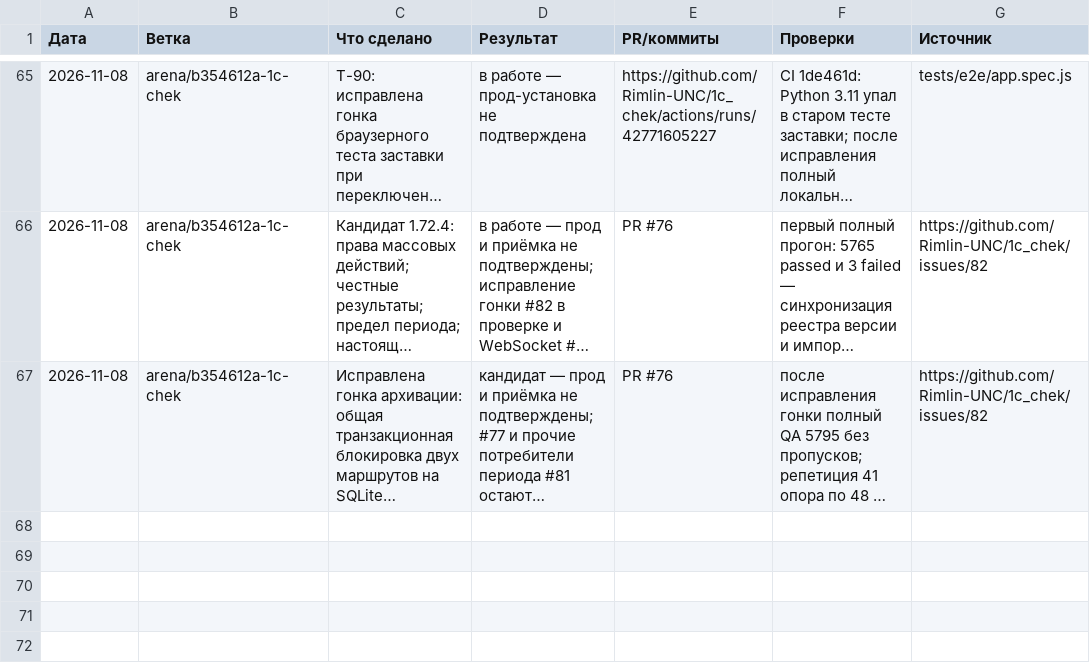
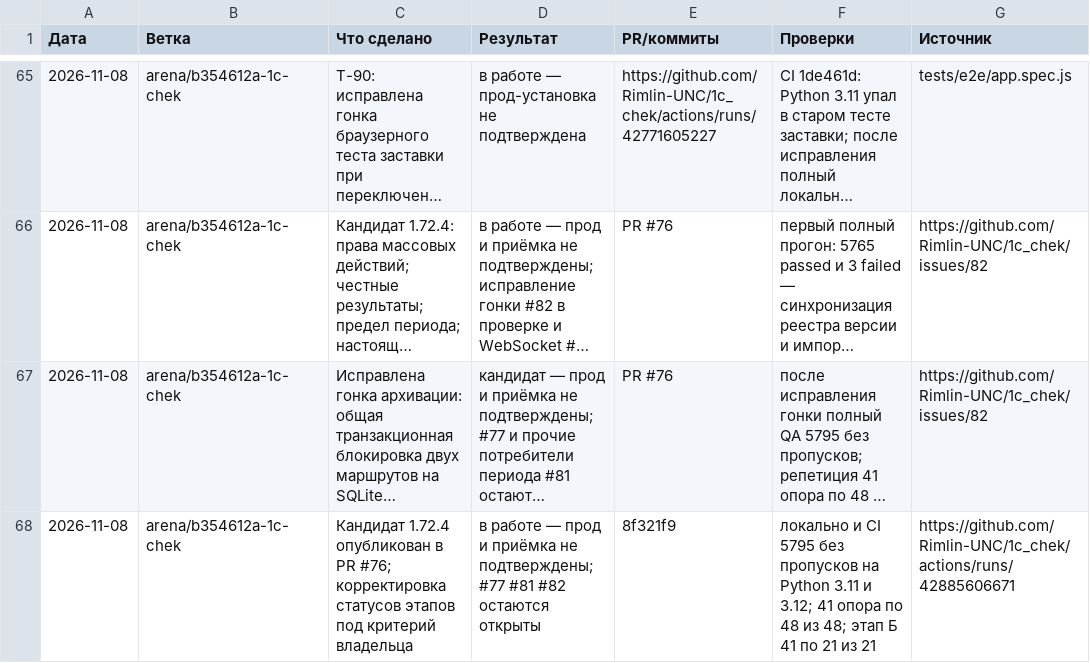
Before and after one commit to Rimlin-UNC/1c_chek, a CSV file: docs/kb/08_session_journal.csv, drawn as a sheet; only a part is shown, gaps mark what is left out; long unchanged cells end in …; the diff names each change by its address in the sheet, - before the commit and + after, or states it on an @@ line.

Commit message:
База знаний: проверки кандидата 1.72.4
Co-authored-by: arena-agent <297053741+arena-agent@users.noreply.github.com>

```diff
--- a/docs/kb/08_session_journal.csv
+++ b/docs/kb/08_session_journal.csv
+row 68: 2026-11-08 | arena/b354612a-1c-chek | Кандидат 1.72.4 опубликован в PR #76; корректировка статусов этапов под критерий владельца | в работе — прод и приёмка не подтверждены; #77 #81 #82 остаются открыты | 8f321f9 | локально и CI 5795 без пропусков на Python 3.11 и 3.12; 41 опора по 48 из 48; этап Б 41 по 21 из 21 | https://github.com/Rimlin-UNC/1c_chek/actions/runs/42885606671
```
Also changed, not shown: docs/kb/02_roadmap.csv, docs/kb/09_releases.csv, 2 other files.
